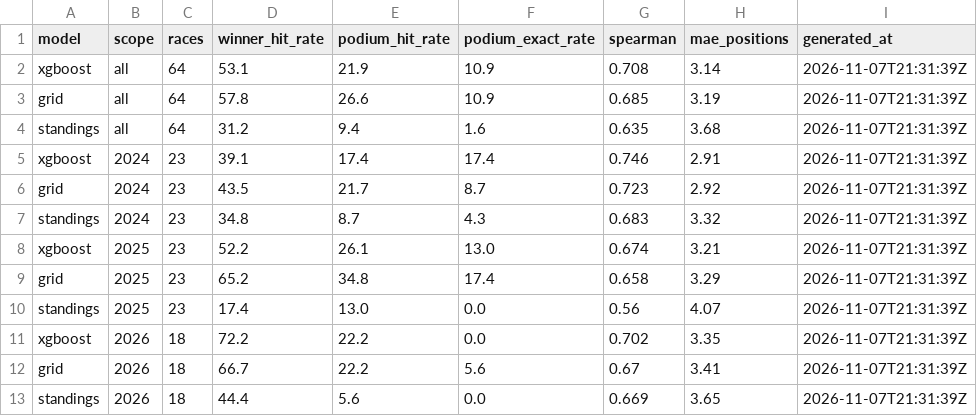
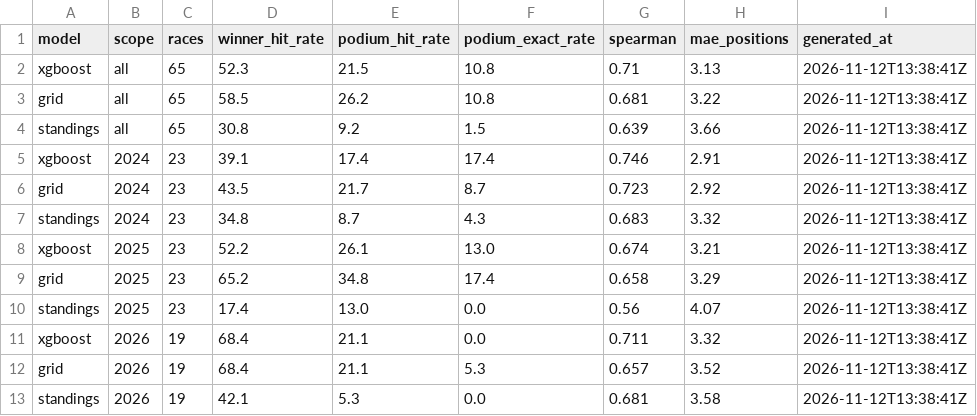
Before and after one commit to ArtuurHeidbuchel/F1-Prediction-Model, a CSV file: output/backtest_summary.csv, drawn as a sheet.

```diff
--- a/output/backtest_summary.csv
+++ b/output/backtest_summary.csv
@@ -1,13 +1,13 @@
 model,scope,races,winner_hit_rate,podium_hit_rate,podium_exact_rate,spearman,mae_positions,generated_at
-xgboost,all,64,53.1,21.9,10.9,0.708,3.14,2026-11-07T21:31:39Z
-grid,all,64,57.8,26.6,10.9,0.685,3.19,2026-11-07T21:31:39Z
-standings,all,64,31.2,9.4,1.6,0.635,3.68,2026-11-07T21:31:39Z
-xgboost,2024,23,39.1,17.4,17.4,0.746,2.91,2026-11-07T21:31:39Z
-grid,2024,23,43.5,21.7,8.7,0.723,2.92,2026-11-07T21:31:39Z
-standings,2024,23,34.8,8.7,4.3,0.683,3.32,2026-11-07T21:31:39Z
-xgboost,2025,23,52.2,26.1,13.0,0.674,3.21,2026-11-07T21:31:39Z
-grid,2025,23,65.2,34.8,17.4,0.658,3.29,2026-11-07T21:31:39Z
-standings,2025,23,17.4,13.0,0.0,0.56,4.07,2026-11-07T21:31:39Z
-xgboost,2026,18,72.2,22.2,0.0,0.702,3.35,2026-11-07T21:31:39Z
-grid,2026,18,66.7,22.2,5.6,0.67,3.41,2026-11-07T21:31:39Z
-standings,2026,18,44.4,5.6,0.0,0.669,3.65,2026-11-07T21:31:39Z
+xgboost,all,65,52.3,21.5,10.8,0.71,3.13,2026-11-12T13:38:41Z
+grid,all,65,58.5,26.2,10.8,0.681,3.22,2026-11-12T13:38:41Z
+standings,all,65,30.8,9.2,1.5,0.639,3.66,2026-11-12T13:38:41Z
+xgboost,2024,23,39.1,17.4,17.4,0.746,2.91,2026-11-12T13:38:41Z
+grid,2024,23,43.5,21.7,8.7,0.723,2.92,2026-11-12T13:38:41Z
+standings,2024,23,34.8,8.7,4.3,0.683,3.32,2026-11-12T13:38:41Z
+xgboost,2025,23,52.2,26.1,13.0,0.674,3.21,2026-11-12T13:38:41Z
+grid,2025,23,65.2,34.8,17.4,0.658,3.29,2026-11-12T13:38:41Z
+standings,2025,23,17.4,13.0,0.0,0.56,4.07,2026-11-12T13:38:41Z
+xgboost,2026,19,68.4,21.1,0.0,0.711,3.32,2026-11-12T13:38:41Z
+grid,2026,19,68.4,21.1,5.3,0.657,3.52,2026-11-12T13:38:41Z
+standings,2026,19,42.1,5.3,0.0,0.681,3.58,2026-11-12T13:38:41Z
```
Also changed, not shown: output/backtest_races.csv, output/backtest_vs_baselines.csv, 3 other files.
